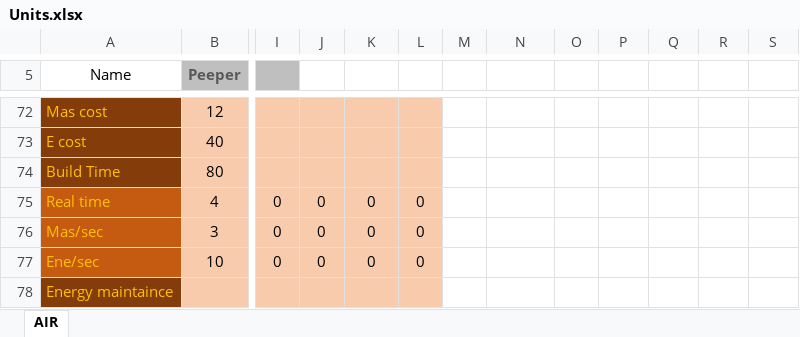
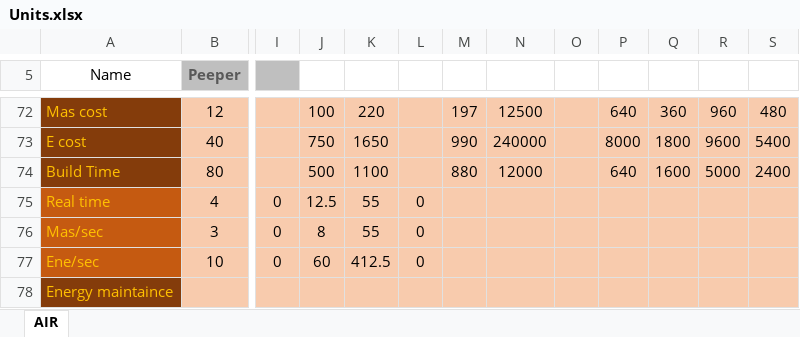
Before and after one commit to FAForever/nomads, an Excel workbook: Units.xlsx, sheet AIR, drawn as a sheet; only a part is shown, gaps mark what is left out; values as stored, in another font and other column widths than the file's, no borders; conditional formats not drawn; the diff covers the shown part only; the diff names each change by its address in the sheet, - before the commit and + after, or states it on an @@ line.

```diff
--- a/Units.xlsx (sheet AIR)
+++ b/Units.xlsx (sheet AIR)
-J72: (empty)
+J72: 100
-K72: (empty)
+K72: 220
-M72: (empty)
+M72: 197
-M72:S78 fill: none
+M72:S78 fill: #F8CBAD
-N72: (empty)
+N72: 12500
-P72: (empty)
+P72: 640
-Q72: (empty)
+Q72: 360
-R72: (empty)
+R72: 960
-S72: (empty)
+S72: 480
-J73: (empty)
+J73: 750
-K73: (empty)
+K73: 1650
-M73: (empty)
+M73: 990
-N73: (empty)
+N73: 240000
-P73: (empty)
+P73: 8000
-Q73: (empty)
+Q73: 1800
-R73: (empty)
+R73: 9600
-S73: (empty)
+S73: 5400
-J74: (empty)
+J74: 500
-K74: (empty)
+K74: 1100
-M74: (empty)
+M74: 880
-N74: (empty)
+N74: 12000
-P74: (empty)
+P74: 640
-Q74: (empty)
+Q74: 1600
-R74: (empty)
+R74: 5000
-S74: (empty)
+S74: 2400
-J75: 0
+J75: 12.5
-K75:K76: 0
+K75:K76: 55
-J76: 0
+J76: 8
-J77: 0
+J77: 60
-K77: 0
+K77: 412.5
```
Also changed, not shown: 1 added row, 1 removed row, 54 edited cells, cell formats and merged cells elsewhere in this sheet, 16 other files.
